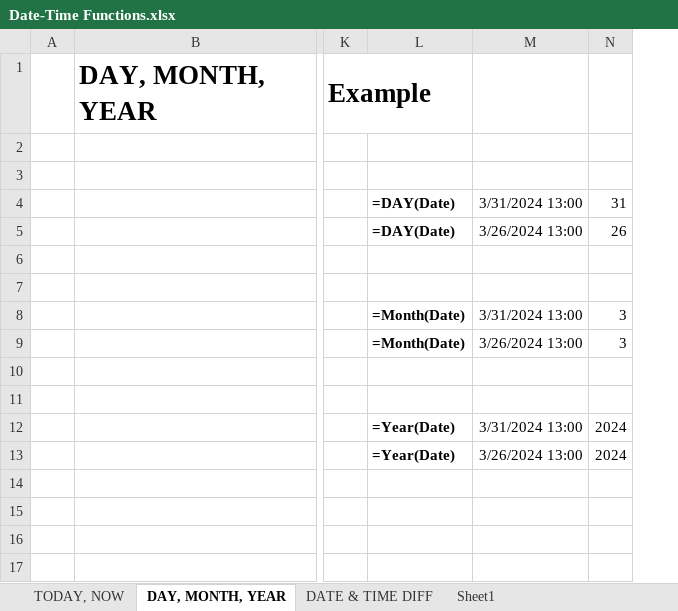
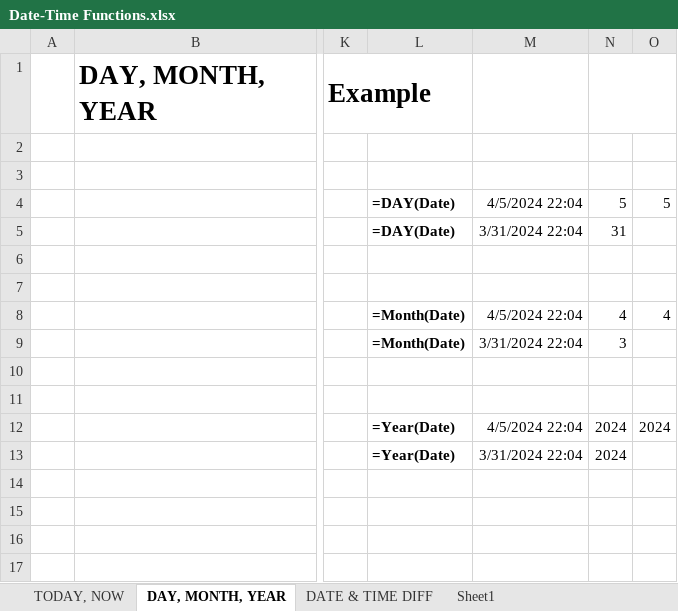
Before and after one commit to Leonidus786/DS_Professionals, an Excel workbook: Excel/Day_4/Date-Time Functions.xlsx, sheet DAY, MONTH, YEAR, drawn as a sheet; only a part is shown, gaps mark what is left out; values as stored, in another font and other column widths than the file's, no borders; removed rows and columns are numbered as before the commit, all else as after; the diff names each change by its address in the sheet, - before the commit and + after, or states it on an @@ line.

```diff
--- a/Excel/Day_4/Date-Time Functions.xlsx (sheet DAY, MONTH, YEAR)
+++ b/Excel/Day_4/Date-Time Functions.xlsx (sheet DAY, MONTH, YEAR)
-column M, rows 4-13: 3/31/2024 13:00 | 3/26/2024 13:00 |  |  | 3/31/2024 13:00 | 3/26/2024 13:00 |  |  | 3/31/2024 13:00 | 3/26/2024 13:00
+column M, rows 4-13: 4/5/2024 22:04 | 3/31/2024 22:04 |  |  | 4/5/2024 22:04 | 3/31/2024 22:04 |  |  | 4/5/2024 22:04 | 3/31/2024 22:04
+column O, rows 4-12: 5 |  |  |  | 4 |  |  |  | 2024
+N1:O1 merged
-N4: 31
+N4: 5
-N5: 26
+N5: 31
-N8: 3
+N8: 4
```
Also changed, not shown: sheet TODAY, NOW, sheet DATE & TIME DIFF, Excel/Day_1/First_1.xlsx, Excel/Day_2/Class_2.xlsx, 6 other files.
